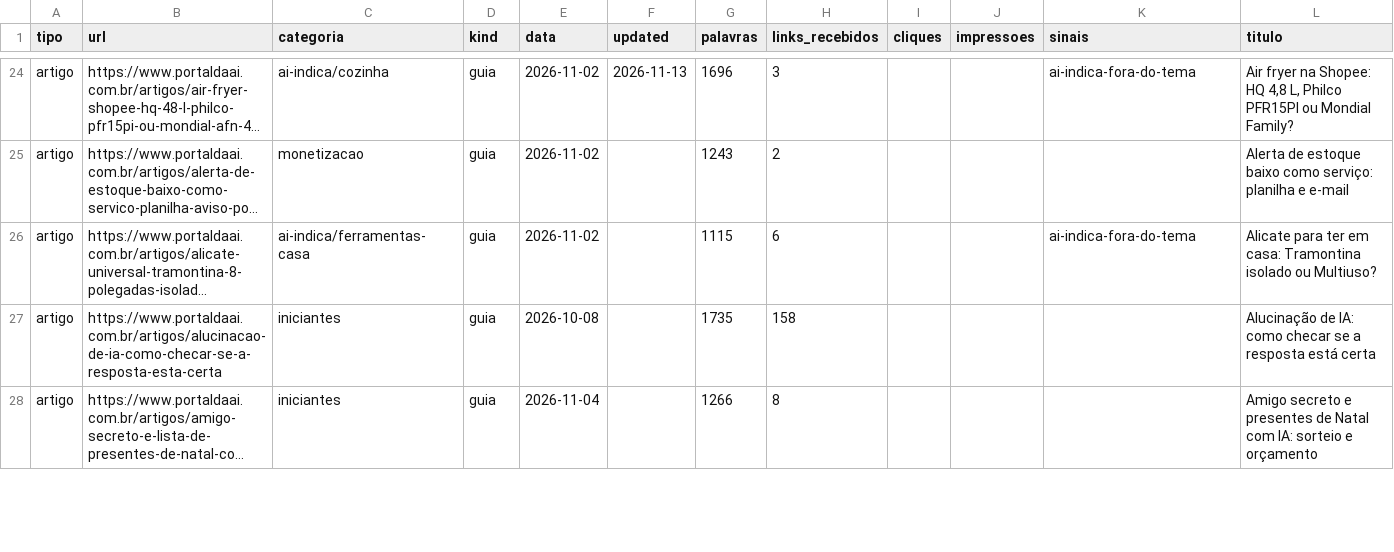
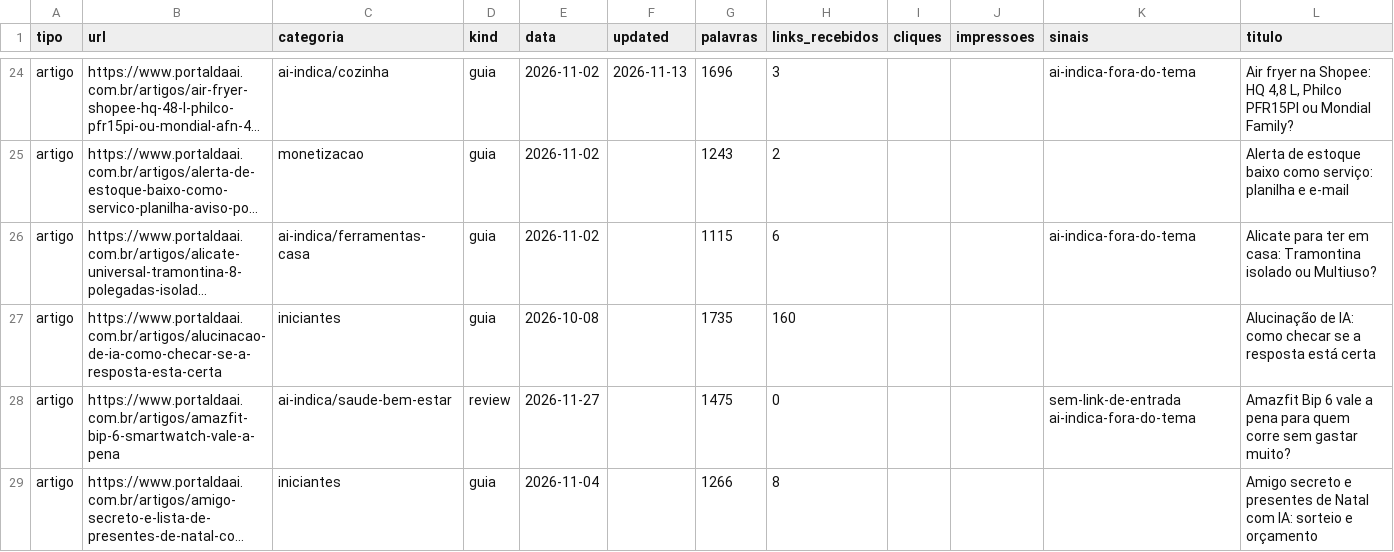
Before and after one commit to vocacaodepai/portaldaai, a CSV file: docs/inventario/inventario.csv, drawn as a sheet; only a part is shown, gaps mark what is left out; long unchanged cells end in …; the diff covers the shown part only; the diff names each change by its address in the sheet, - before the commit and + after, or states it on an @@ line.

```diff
--- a/docs/inventario/inventario.csv
+++ b/docs/inventario/inventario.csv
-H27 (links_recebidos): 158
+H27 (links_recebidos): 160
+row 28: artigo | https://www.portaldaai.com.br/artigos/amazfit-bip-6-smartwatch-vale-a-pena | ai-indica/saude-bem-estar | review | 2026-11-27 |  | 1475 | 0 |  |  | sem-link-de-entrada ai-indica-fora-do-tema | Amazfit Bip 6 vale a pena para quem corre sem gastar muito?
```
Also changed, not shown: 8 added rows and 76 edited cells elsewhere in this file, 4 other files.
